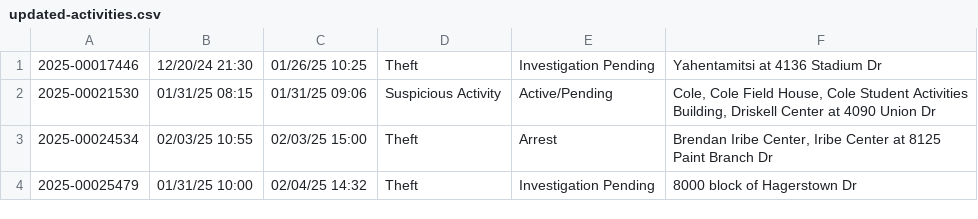
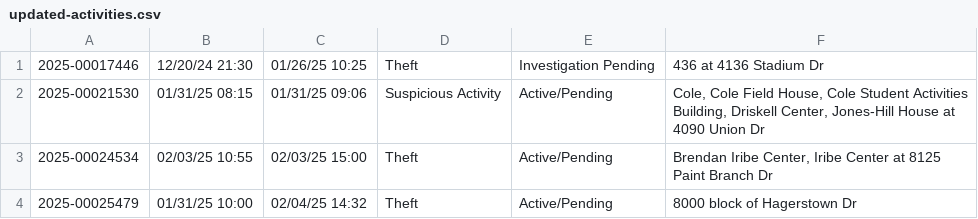
Before and after one commit to rachelmarconi/na-gov-upgrade, a CSV file: data/updated-activities.csv, drawn as a sheet.

```diff
--- a/data/updated-activities.csv
+++ b/data/updated-activities.csv
@@ -1,4 +1,4 @@
-2025-00017446,12/20/24 21:30,01/26/25 10:25,Theft,Investigation Pending,Yahentamitsi at 4136  Stadium  Dr
-2025-00021530,01/31/25 08:15,01/31/25 09:06,Suspicious Activity,Active/Pending,"Cole, Cole Field House, Cole Student Activities Building, Driskell Center at 4090  Union  Dr"
-2025-00024534,02/03/25 10:55,02/03/25 15:00,Theft,Arrest,"Brendan Iribe Center, Iribe Center at 8125  Paint Branch  Dr"
-2025-00025479,01/31/25 10:00,02/04/25 14:32,Theft,Investigation Pending,8000 block of  Hagerstown  Dr
+2025-00017446,12/20/24 21:30,01/26/25 10:25,Theft,Investigation Pending,436 at 4136  Stadium  Dr
+2025-00021530,01/31/25 08:15,01/31/25 09:06,Suspicious Activity,Active/Pending,"Cole, Cole Field House, Cole Student Activities Building, Driskell Center, Jones-Hill House at 4090  Union  Dr"
+2025-00024534,02/03/25 10:55,02/03/25 15:00,Theft,Active/Pending,"Brendan Iribe Center, Iribe Center at 8125  Paint Branch  Dr"
+2025-00025479,01/31/25 10:00,02/04/25 14:32,Theft,Active/Pending,8000 block of  Hagerstown  Dr
```
Also changed, not shown: data/all-police-arrests.csv, 2 other files.
